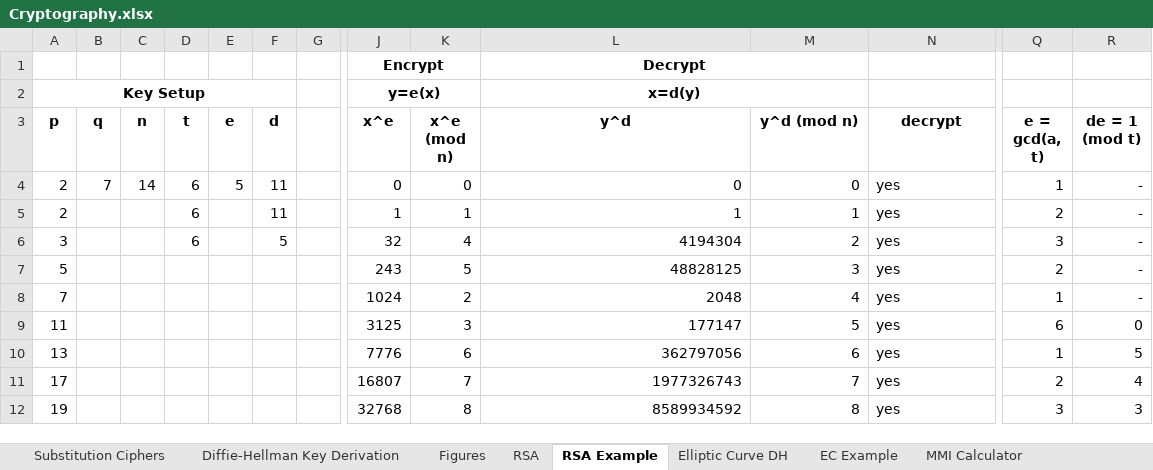
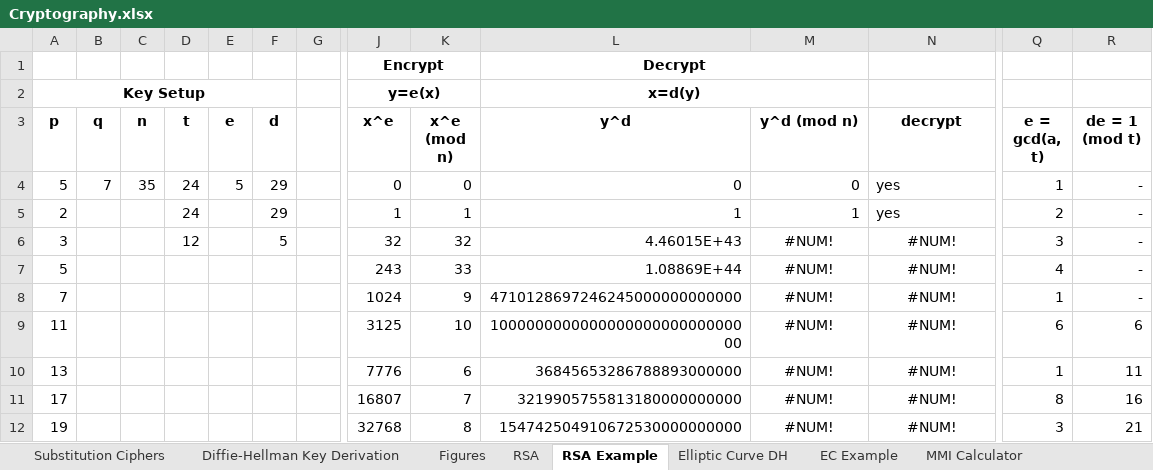
Before and after one commit to dchampion/crypto, an Excel workbook: Cryptography.xlsx, sheet RSA Example, drawn as a sheet; only a part is shown, gaps mark what is left out; values as stored, in another font and other column widths than the file's, no borders; the diff covers the shown part only; the diff names each change by its address in the sheet, - before the commit and + after, or states it on an @@ line.

```diff
--- a/Cryptography.xlsx (sheet RSA Example)
+++ b/Cryptography.xlsx (sheet RSA Example)
-A4 (p): 2
+A4 (p): 5
-C4 (n): 14
+C4 (n): 35
-D4:D5 (t): 6
+D4:D5 (t): 24
-F4:F5 (d): 11
+F4:F5 (d): 29
-D6 (t): 6
+D6 (t): 12
-K6 (x^e (mod n)): 4
+K6 (x^e (mod n)): 32
-L6 (y^d): 4194304
+L6 (y^d): 4.46015E+43
-M6 (y^d (mod n)): 2
+M6 (y^d (mod n)): #NUM!
-M6:M12 alignment: right
+M6:M12 alignment: center
-N6:N12 (decrypt): yes
+N6:N12 (decrypt): #NUM!
-N6:N12 alignment: left
+N6:N12 alignment: center
-K7 (x^e (mod n)): 5
+K7 (x^e (mod n)): 33
-L7 (y^d): 48828125
+L7 (y^d): 1.08869E+44
-M7 (y^d (mod n)): 3
+M7 (y^d (mod n)): #NUM!
-Q7 (e = gcd(a, t)): 2
+Q7 (e = gcd(a, t)): 4
-K8 (x^e (mod n)): 2
+K8 (x^e (mod n)): 9
-L8 (y^d): 2048
+L8 (y^d): 4710128697246245000000000000
-M8 (y^d (mod n)): 4
+M8 (y^d (mod n)): #NUM!
-K9 (x^e (mod n)): 3
+K9 (x^e (mod n)): 10
-L9 (y^d): 177147
+L9 (y^d): 100000000000000000000000000000
-M9 (y^d (mod n)): 5
+M9 (y^d (mod n)): #NUM!
-R9 (de = 1 (mod t)): 0
+R9 (de = 1 (mod t)): 6
-L10 (y^d): 362797056
+L10 (y^d): 36845653286788893000000
-M10 (y^d (mod n)): 6
+M10 (y^d (mod n)): #NUM!
-R10 (de = 1 (mod t)): 5
+R10 (de = 1 (mod t)): 11
-L11 (y^d): 1977326743
+L11 (y^d): 3219905755813180000000000
-M11 (y^d (mod n)): 7
+M11 (y^d (mod n)): #NUM!
-Q11 (e = gcd(a, t)): 2
+Q11 (e = gcd(a, t)): 8
-R11 (de = 1 (mod t)): 4
+R11 (de = 1 (mod t)): 16
-L12 (y^d): 8589934592
+L12 (y^d): 154742504910672530000000000
-M12 (y^d (mod n)): 8
+M12 (y^d (mod n)): #NUM!
-R12 (de = 1 (mod t)): 3
+R12 (de = 1 (mod t)): 21
```
Also changed, not shown: 9 added rows, 9 removed rows, 72 edited cells and cell formats elsewhere in this sheet, sheet Figures, sheet MMI Calculator, 1 other file.
